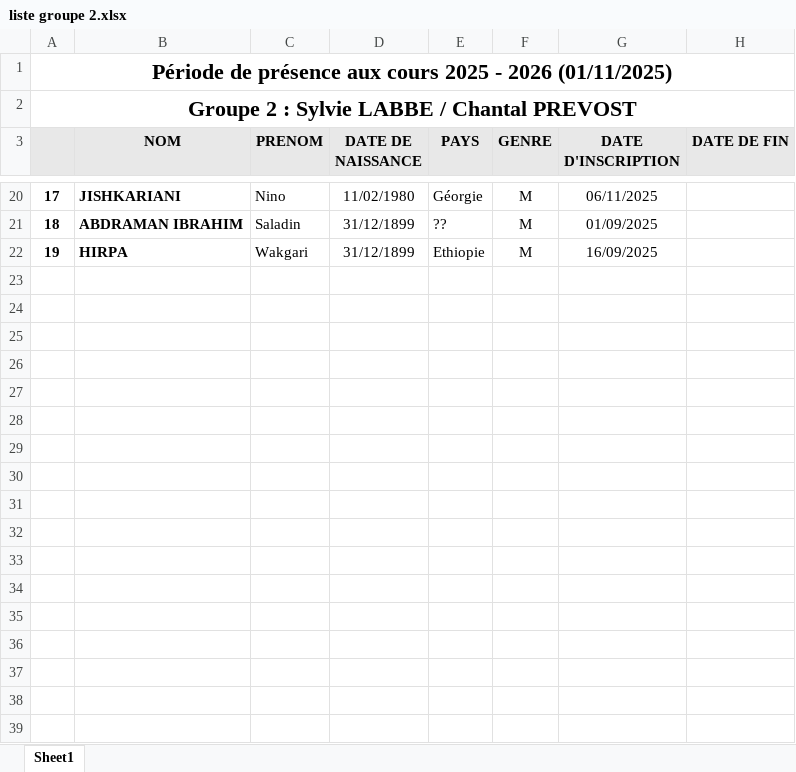
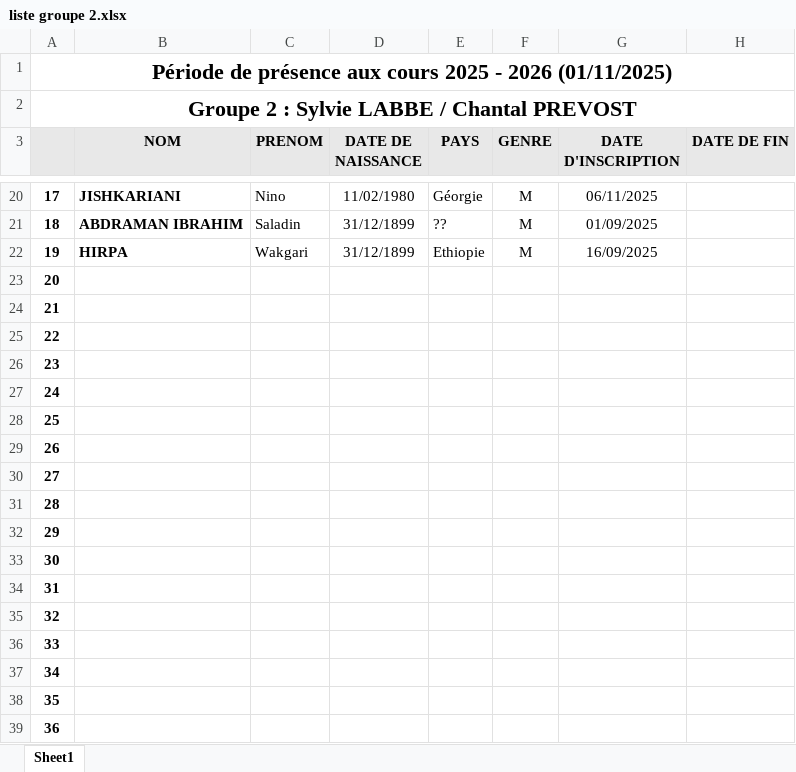
Before and after one commit to yves-22/ASTI, an Excel workbook: liste groupe 2.xlsx, sheet Sheet1, drawn as a sheet; only a part is shown, gaps mark what is left out; values as stored, in another font and other column widths than the file's, no borders; the diff covers the shown part only; the diff names each change by its address in the sheet, - before the commit and + after, or states it on an @@ line.

```diff
--- a/liste groupe 2.xlsx (sheet Sheet1)
+++ b/liste groupe 2.xlsx (sheet Sheet1)
+row 23: 20
+row 24: 21
+row 25: 22
+row 26: 23
+row 27: 24
+row 28: 25
+row 29: 26
+row 30: 27
+row 31: 28
+row 32: 29
+row 33: 30
+row 34: 31
+row 35: 32
+row 36: 33
+row 37: 34
+row 38: 35
+row 39: 36
```
Also changed, not shown: 21 added rows elsewhere in this sheet, liste groupe 1.xlsx, liste groupe 1bis.xlsx, 13 other files.
